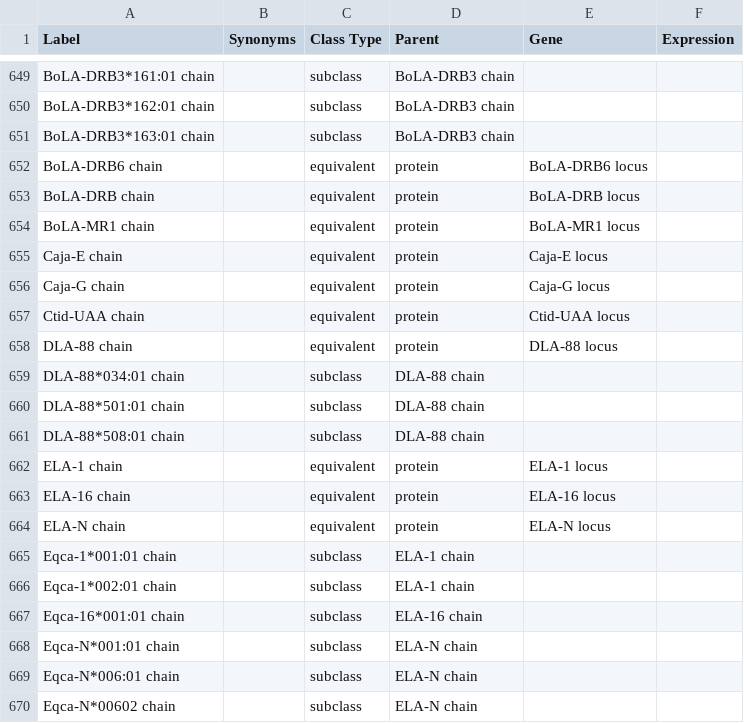
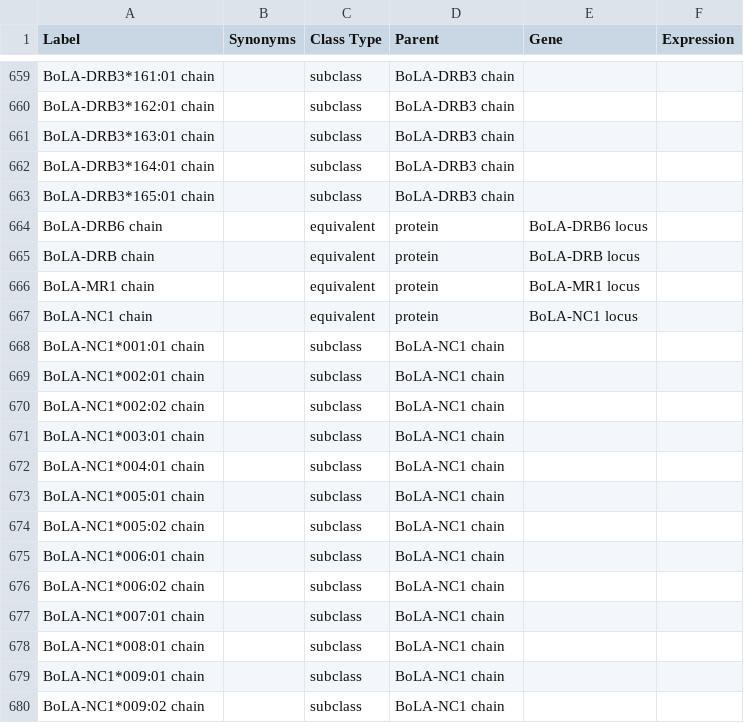
Before and after one commit to IEDB/MRO, a TSV file: ontology/chain.tsv, drawn as a sheet; only a part is shown, gaps mark what is left out; the shorter side is filled out with more unchanged rows; the diff covers the shown part only; the diff names each change by its address in the sheet, - before the commit and + after, or states it on an @@ line.

```diff
--- a/ontology/chain.tsv
+++ b/ontology/chain.tsv
+row 662: BoLA-DRB3*164:01 chain |  | subclass | BoLA-DRB3 chain
+row 663: BoLA-DRB3*165:01 chain |  | subclass | BoLA-DRB3 chain
+row 667: BoLA-NC1 chain |  | equivalent | protein | BoLA-NC1 locus
+row 668: BoLA-NC1*001:01 chain |  | subclass | BoLA-NC1 chain
+row 669: BoLA-NC1*002:01 chain |  | subclass | BoLA-NC1 chain
+row 670: BoLA-NC1*002:02 chain |  | subclass | BoLA-NC1 chain
+row 671: BoLA-NC1*003:01 chain |  | subclass | BoLA-NC1 chain
+row 672: BoLA-NC1*004:01 chain |  | subclass | BoLA-NC1 chain
+row 673: BoLA-NC1*005:01 chain |  | subclass | BoLA-NC1 chain
+row 674: BoLA-NC1*005:02 chain |  | subclass | BoLA-NC1 chain
+row 675: BoLA-NC1*006:01 chain |  | subclass | BoLA-NC1 chain
+row 676: BoLA-NC1*006:02 chain |  | subclass | BoLA-NC1 chain
+row 677: BoLA-NC1*007:01 chain |  | subclass | BoLA-NC1 chain
+row 678: BoLA-NC1*008:01 chain |  | subclass | BoLA-NC1 chain
+row 679: BoLA-NC1*009:01 chain |  | subclass | BoLA-NC1 chain
+row 680: BoLA-NC1*009:02 chain |  | subclass | BoLA-NC1 chain
```
Also changed, not shown: 27 added rows elsewhere in this file, iedb/iedb.tsv, ontology/genetic-locus.tsv, 3 other files.
